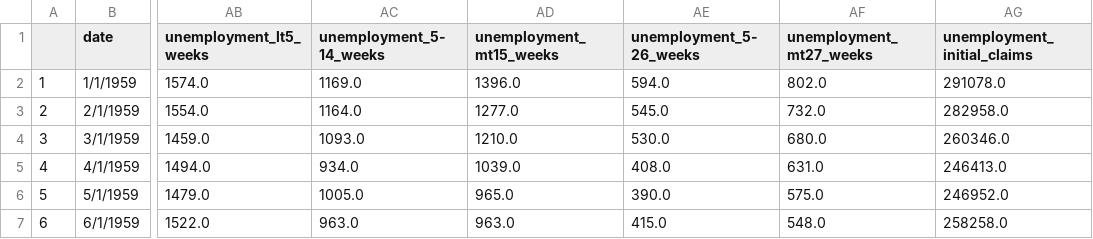
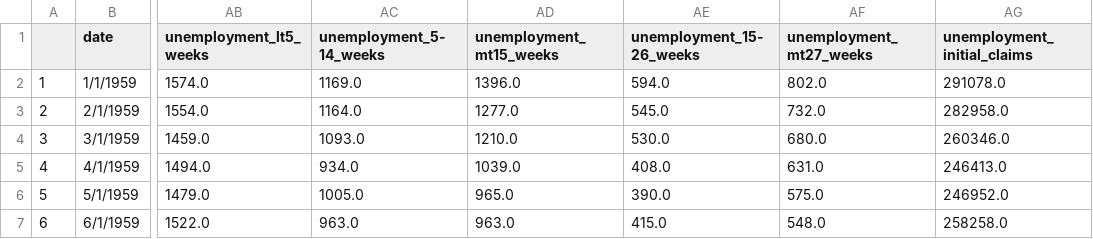
Before and after one commit to JayRPhilbrick/dl-economy-jayandshivani, a CSV file: data/cleaned/fulldataset.csv, drawn as a sheet; only a part is shown, gaps mark what is left out; the diff names each change by its address in the sheet, - before the commit and + after, or states it on an @@ line.

```diff
--- a/data/cleaned/fulldataset.csv
+++ b/data/cleaned/fulldataset.csv
-AE1: unemployment_5-26_weeks
+AE1: unemployment_15-26_weeks
```
Also changed, not shown: 5 other files.
